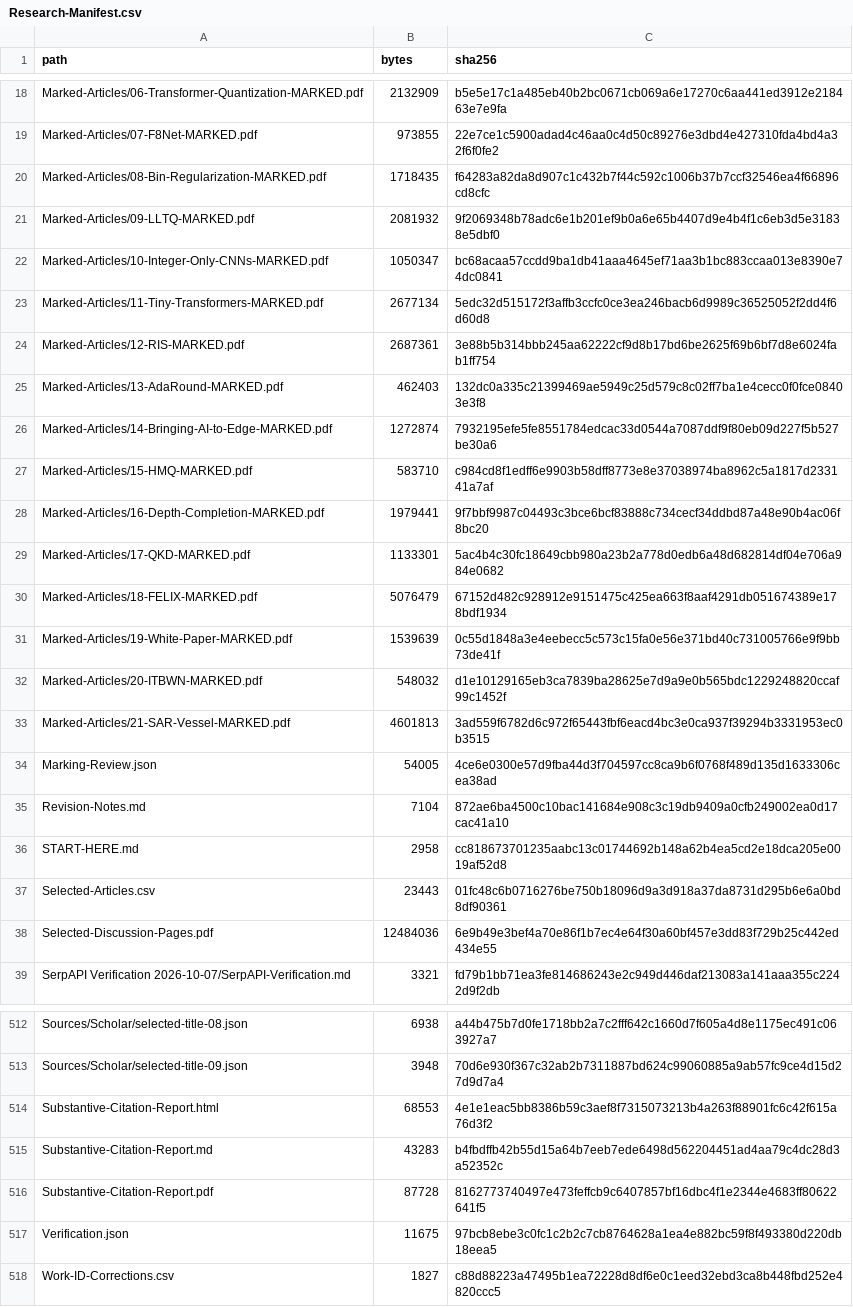
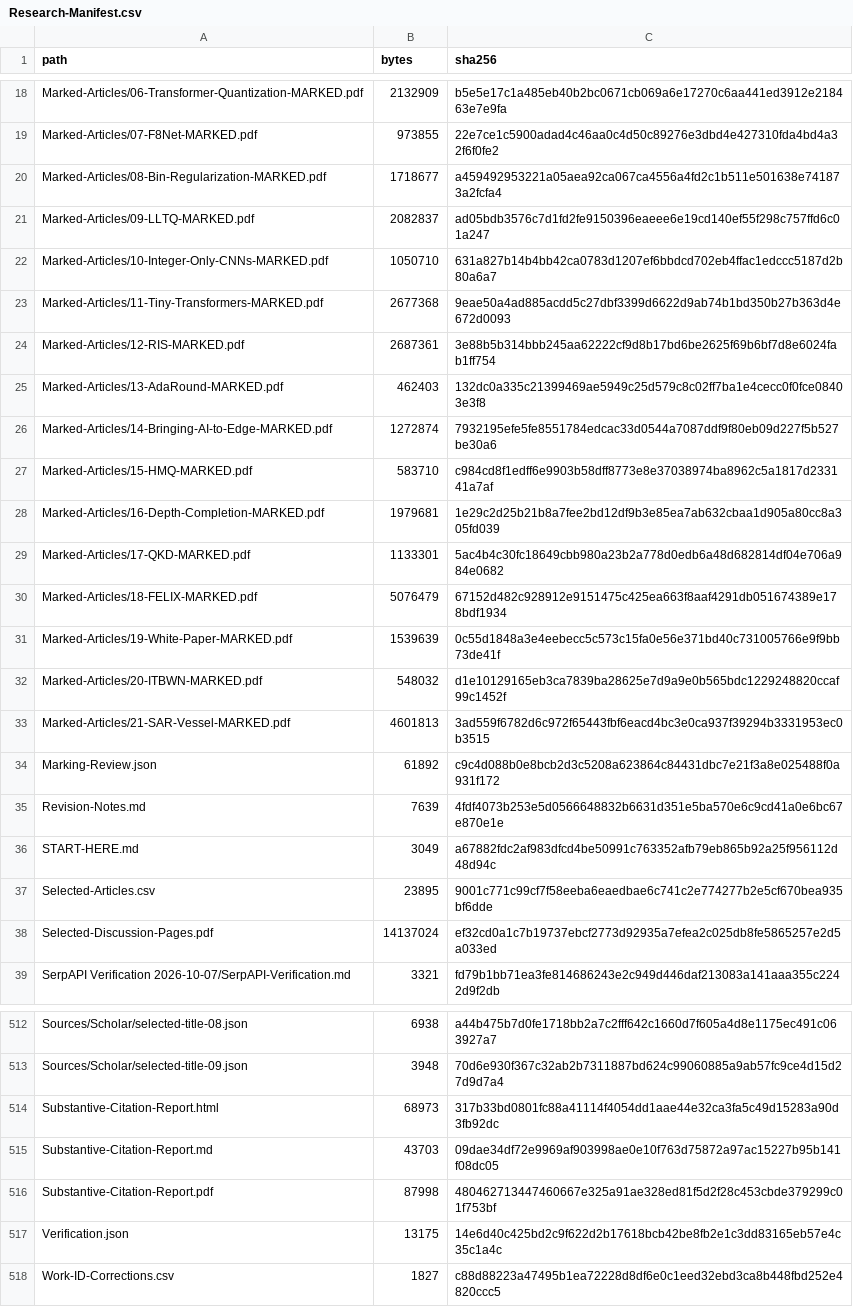
Before and after one commit to sjain-stanford/scholar-survey, a CSV file: provenance/Research-Manifest.csv, drawn as a sheet; only a part is shown, gaps mark what is left out; the diff covers the shown part only.

```diff
--- a/provenance/Research-Manifest.csv
+++ b/provenance/Research-Manifest.csv
@@ -19,6 +19,6 @@ Marked-Articles/06-Transformer-Quantization-MARKED.pdf,2132909,b5e5e17c1a485eb40
 Marked-Articles/07-F8Net-MARKED.pdf,973855,22e7ce1c5900adad4c46aa0c4d50c89276e3dbd4e427310fda4bd4a32f6f0fe2
-Marked-Articles/08-Bin-Regularization-MARKED.pdf,1718435,f64283a82da8d907c1c432b7f44c592c1006b37b7ccf32546ea4f66896cd8cfc
-Marked-Articles/09-LLTQ-MARKED.pdf,2081932,9f2069348b78adc6e1b201ef9b0a6e65b4407d9e4b4f1c6eb3d5e31838e5dbf0
-Marked-Articles/10-Integer-Only-CNNs-MARKED.pdf,1050347,bc68acaa57ccdd9ba1db41aaa4645ef71aa3b1bc883ccaa013e8390e74dc0841
-Marked-Articles/11-Tiny-Transformers-MARKED.pdf,2677134,5edc32d515172f3affb3ccfc0ce3ea246bacb6d9989c36525052f2dd4f6d60d8
+Marked-Articles/08-Bin-Regularization-MARKED.pdf,1718677,a459492953221a05aea92ca067ca4556a4fd2c1b511e501638e741873a2fcfa4
+Marked-Articles/09-LLTQ-MARKED.pdf,2082837,ad05bdb3576c7d1fd2fe9150396eaeee6e19cd140ef55f298c757ffd6c01a247
+Marked-Articles/10-Integer-Only-CNNs-MARKED.pdf,1050710,631a827b14b4bb42ca0783d1207ef6bbdcd702eb4ffac1edccc5187d2b80a6a7
+Marked-Articles/11-Tiny-Transformers-MARKED.pdf,2677368,9eae50a4ad885acdd5c27dbf3399d6622d9ab74b1bd350b27b363d4e672d0093
 Marked-Articles/12-RIS-MARKED.pdf,2687361,3e88b5b314bbb245aa62222cf9d8b17bd6be2625f69b6bf7d8e6024fab1ff754
@@ -27,3 +27,3 @@ Marked-Articles/14-Bringing-AI-to-Edge-MARKED.pdf,1272874,7932195efe5fe8551784ed
 Marked-Articles/15-HMQ-MARKED.pdf,583710,c984cd8f1edff6e9903b58dff8773e8e37038974ba8962c5a1817d233141a7af
-Marked-Articles/16-Depth-Completion-MARKED.pdf,1979441,9f7bbf9987c04493c3bce6bcf83888c734cecf34ddbd87a48e90b4ac06f8bc20
+Marked-Articles/16-Depth-Completion-MARKED.pdf,1979681,1e29c2d25b21b8a7fee2bd12df9b3e85ea7ab632cbaa1d905a80cc8a305fd039
 Marked-Articles/17-QKD-MARKED.pdf,1133301,5ac4b4c30fc18649cbb980a23b2a778d0edb6a48d682814df04e706a984e0682
@@ -33,7 +33,7 @@ Marked-Articles/20-ITBWN-MARKED.pdf,548032,d1e10129165eb3ca7839ba28625e7d9a9e0b5
 Marked-Articles/21-SAR-Vessel-MARKED.pdf,4601813,3ad559f6782d6c972f65443fbf6eacd4bc3e0ca937f39294b3331953ec0b3515
-Marking-Review.json,54005,4ce6e0300e57d9fba44d3f704597cc8ca9b6f0768f489d135d1633306cea38ad
-Revision-Notes.md,7104,872ae6ba4500c10bac141684e908c3c19db9409a0cfb249002ea0d17cac41a10
-START-HERE.md,2958,cc818673701235aabc13c01744692b148a62b4ea5cd2e18dca205e0019af52d8
-Selected-Articles.csv,23443,01fc48c6b0716276be750b18096d9a3d918a37da8731d295b6e6a0bd8df90361
-Selected-Discussion-Pages.pdf,12484036,6e9b49e3bef4a70e86f1b7ec4e64f30a60bf457e3dd83f729b25c442ed434e55
+Marking-Review.json,61892,c9c4d088b0e8bcb2d3c5208a623864c84431dbc7e21f3a8e025488f0a931f172
+Revision-Notes.md,7639,4fdf4073b253e5d0566648832b6631d351e5ba570e6c9cd41a0e6bc67e870e1e
+START-HERE.md,3049,a67882fdc2af983dfcd4be50991c763352afb79eb865b92a25f956112d48d94c
+Selected-Articles.csv,23895,9001c771c99cf7f58eeba6eaedbae6c741c2e774277b2e5cf670bea935bf6dde
+Selected-Discussion-Pages.pdf,14137024,ef32cd0a1c7b19737ebcf2773d92935a7efea2c025db8fe5865257e2d5a033ed
 SerpAPI Verification 2026-10-07/SerpAPI-Verification.md,3321,fd79b1bb71ea3fe814686243e2c949d446daf213083a141aaa355c2242d9f2db
@@ -513,6 +513,6 @@ Sources/Scholar/selected-title-08.json,6938,a44b475b7d0fe1718bb2a7c2fff642c1660d
 Sources/Scholar/selected-title-09.json,3948,70d6e930f367c32ab2b7311887bd624c99060885a9ab57fc9ce4d15d27d9d7a4
-Substantive-Citation-Report.html,68553,4e1e1eac5bb8386b59c3aef8f7315073213b4a263f88901fc6c42f615a76d3f2
-Substantive-Citation-Report.md,43283,b4fbdffb42b55d15a64b7eeb7ede6498d562204451ad4aa79c4dc28d3a52352c
-Substantive-Citation-Report.pdf,87728,8162773740497e473feffcb9c6407857bf16dbc4f1e2344e4683ff80622641f5
-Verification.json,11675,97bcb8ebe3c0fc1c2b2c7cb8764628a1ea4e882bc59f8f493380d220db18eea5
+Substantive-Citation-Report.html,68973,317b33bd0801fc88a41114f4054dd1aae44e32ca3fa5c49d15283a90d3fb92dc
+Substantive-Citation-Report.md,43703,09dae34df72e9969af903998ae0e10f763d75872a97ac15227b95b141f08dc05
+Substantive-Citation-Report.pdf,87998,480462713447460667e325a91ae328ed81f5d2f28c453cbde379299c01f753bf
+Verification.json,13175,14e6d40c425bd2c9f622d2b17618bcb42be8fb2e1c3dd83165eb57e4c35c1a4c
 Work-ID-Corrections.csv,1827,c88d88223a47495b1ea72228d8df6e0c1eed32ebd3ca8b448fbd252e4820ccc5
```
Also changed, not shown: 5 edited cells elsewhere in this file, docs/Delivery-Manifest.csv, docs/Discussion-Page-Index.csv, 19 other files.
